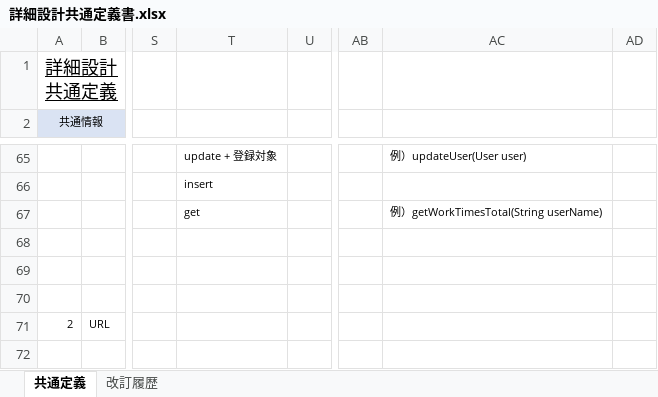
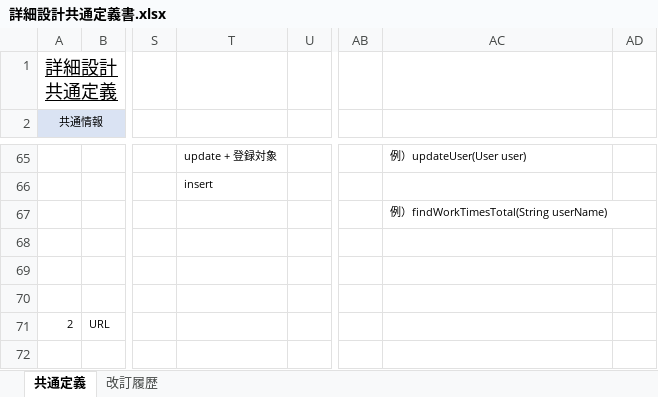
Before and after one commit to yoshiaradaiki/dakokusamurai-git-repository, an Excel workbook: 設計書_打刻侍/30_詳細設計/02_詳細設計書/詳細設計共通定義書.xlsx, sheet 共通定義, drawn as a sheet; only a part is shown, gaps mark what is left out; values as stored, in another font and other column widths than the file's, no borders; charts and pictures and conditional formats not drawn; the diff names each change by its address in the sheet, - before the commit and + after, or states it on an @@ line.

Commit message:
Update 詳細設計共通定義書.xlsx

```diff
--- a/設計書_打刻侍/30_詳細設計/02_詳細設計書/詳細設計共通定義書.xlsx (sheet 共通定義)
+++ b/設計書_打刻侍/30_詳細設計/02_詳細設計書/詳細設計共通定義書.xlsx (sheet 共通定義)
-T67: get
+T67: (empty)
-AC67: 例）getWorkTimesTotal(String userName)
+AC67: 例）findWorkTimesTotal(String userName)
```
